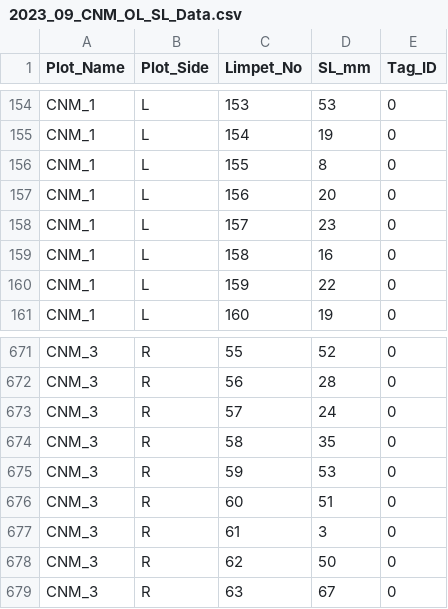
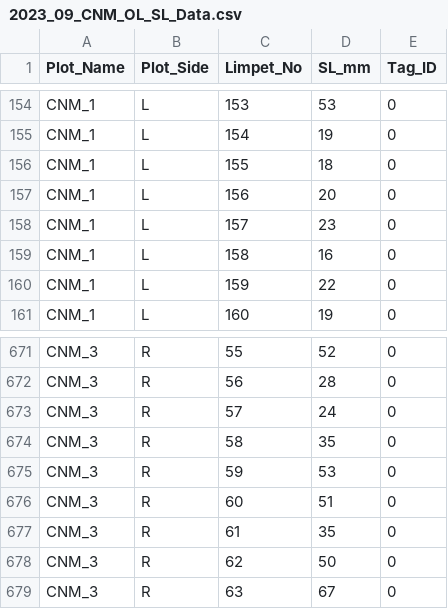
Before and after one commit to cfajardo7/CSUN_THESIS, a CSV file: Data/2023_09_CNM_OL_SL_Data.csv, drawn as a sheet; only a part is shown, gaps mark what is left out.

```diff
--- a/Data/2023_09_CNM_OL_SL_Data.csv
+++ b/Data/2023_09_CNM_OL_SL_Data.csv
@@ -155,3 +155,3 @@ CNM_1,L,153,53,0
 CNM_1,L,154,19,0
-CNM_1,L,155,8,0
+CNM_1,L,155,18,0
 CNM_1,L,156,20,0
@@ -676,3 +676,3 @@ CNM_3,R,59,53,0
 CNM_3,R,60,51,0
-CNM_3,R,61,3,0
+CNM_3,R,61,35,0
 CNM_3,R,62,50,0
```
Also changed, not shown: 3 other files.
